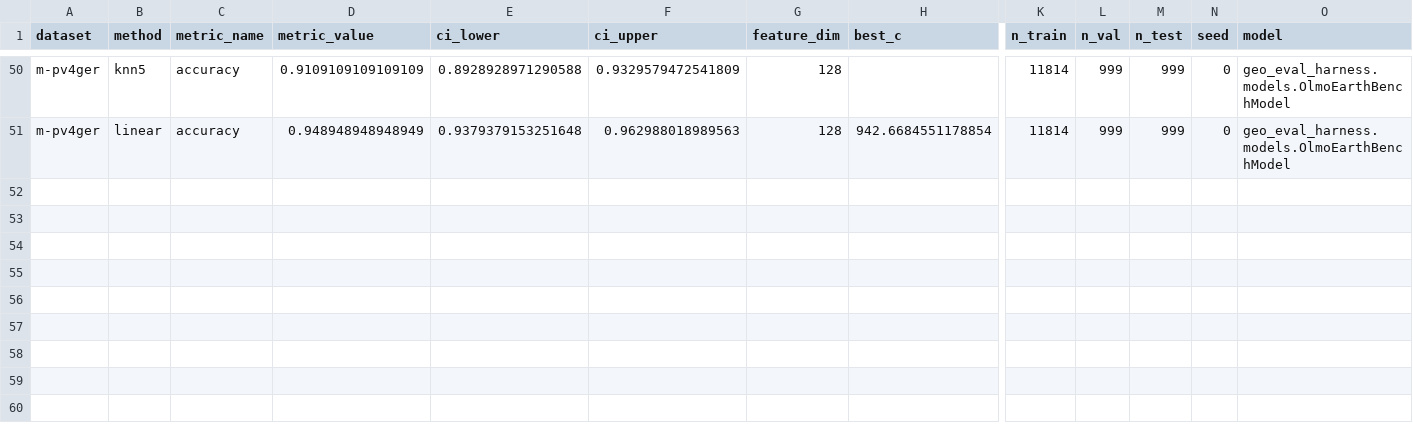
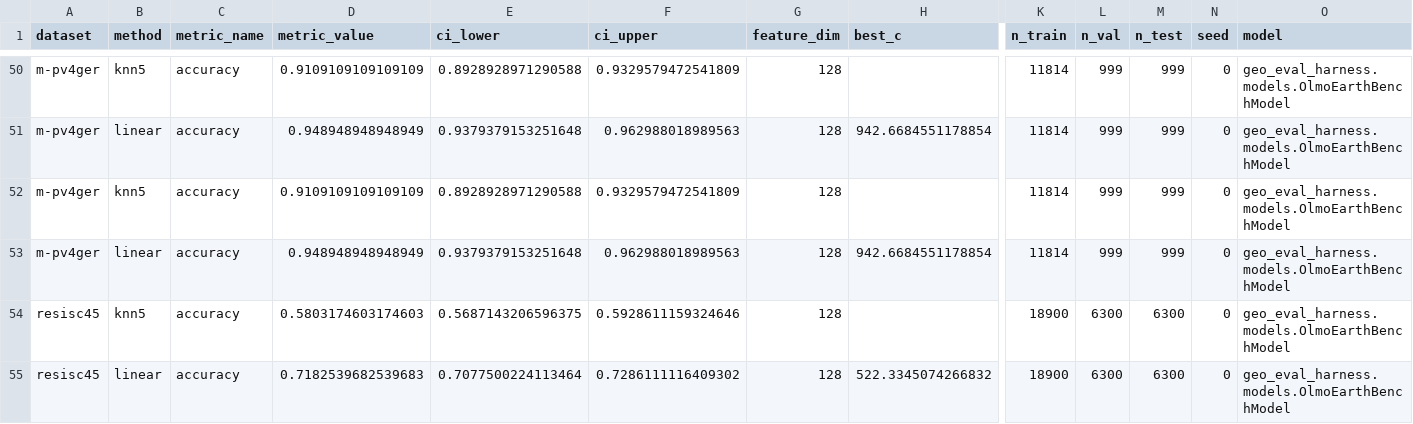
Before and after one commit to torchgeo/geo-eval-harness, a CSV file: results/models/olmoearth_v1_nano_t6.csv, drawn as a sheet; only a part is shown, gaps mark what is left out; rows hold the shown columns only; the diff names each change by its address in the sheet, - before the commit and + after, or states it on an @@ line.

```diff
--- a/results/models/olmoearth_v1_nano_t6.csv
+++ b/results/models/olmoearth_v1_nano_t6.csv
+row 52: m-pv4ger | knn5 | accuracy | 0.9109109109109109 | 0.8928928971290588 | 0.9329579472541809 | 128 |  | 11814 | 999 | 999 | 0 | geo_eval_harness.models.OlmoEarthBenchModel
+row 53: m-pv4ger | linear | accuracy | 0.948948948948949 | 0.9379379153251648 | 0.962988018989563 | 128 | 942.6684551178854 | 11814 | 999 | 999 | 0 | geo_eval_harness.models.OlmoEarthBenchModel
+row 54: resisc45 | knn5 | accuracy | 0.5803174603174603 | 0.5687143206596375 | 0.5928611159324646 | 128 |  | 18900 | 6300 | 6300 | 0 | geo_eval_harness.models.OlmoEarthBenchModel
+row 55: resisc45 | linear | accuracy | 0.7182539682539683 | 0.7077500224113464 | 0.7286111116409302 | 128 | 522.3345074266832 | 18900 | 6300 | 6300 | 0 | geo_eval_harness.models.OlmoEarthBenchModel
```
Also changed, not shown: 1 other file.
